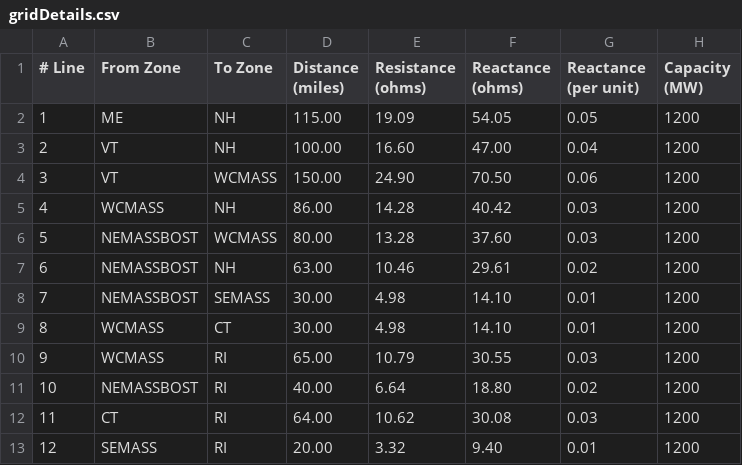
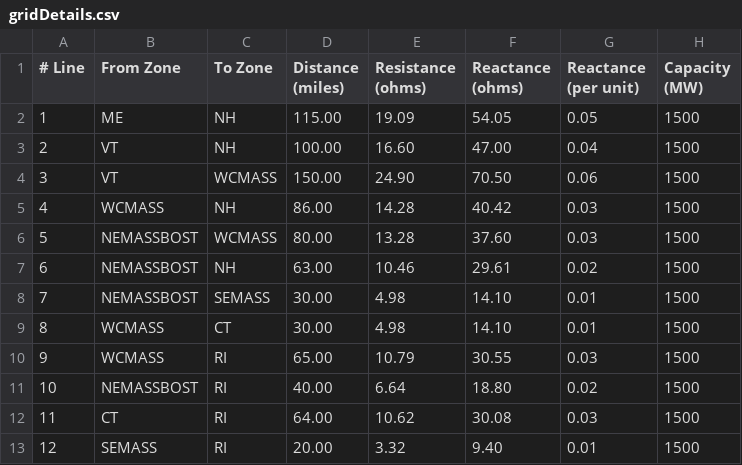
Before and after one commit to tftapia/ChanceConstraints, a CSV file: gridDetails.csv, drawn as a sheet.

```diff
--- a/gridDetails.csv
+++ b/gridDetails.csv
@@ -1,13 +1,13 @@
 "# Line","From Zone","To Zone","Distance (miles)","Resistance (ohms)","Reactance (ohms)","Reactance (per unit)","Capacity (MW)"
-1,ME,NH,115.00,19.09,54.05,0.05,1200
-2,VT,NH,100.00,16.60,47.00,0.04,1200
-3,VT,WCMASS,150.00,24.90,70.50,0.06,1200
-4,WCMASS,NH,86.00,14.28,40.42,0.03,1200
-5,NEMASSBOST,WCMASS,80.00,13.28,37.60,0.03,1200
-6,NEMASSBOST,NH,63.00,10.46,29.61,0.02,1200
-7,NEMASSBOST,SEMASS,30.00,4.98,14.10,0.01,1200
-8,WCMASS,CT,30.00,4.98,14.10,0.01,1200
-9,WCMASS,RI,65.00,10.79,30.55,0.03,1200
-10,NEMASSBOST,RI,40.00,6.64,18.80,0.02,1200
-11,CT,RI,64.00,10.62,30.08,0.03,1200
-12,SEMASS,RI,20.00,3.32,9.40,0.01,1200
+1,ME,NH,115.00,19.09,54.05,0.05,1500
+2,VT,NH,100.00,16.60,47.00,0.04,1500
+3,VT,WCMASS,150.00,24.90,70.50,0.06,1500
+4,WCMASS,NH,86.00,14.28,40.42,0.03,1500
+5,NEMASSBOST,WCMASS,80.00,13.28,37.60,0.03,1500
+6,NEMASSBOST,NH,63.00,10.46,29.61,0.02,1500
+7,NEMASSBOST,SEMASS,30.00,4.98,14.10,0.01,1500
+8,WCMASS,CT,30.00,4.98,14.10,0.01,1500
+9,WCMASS,RI,65.00,10.79,30.55,0.03,1500
+10,NEMASSBOST,RI,40.00,6.64,18.80,0.02,1500
+11,CT,RI,64.00,10.62,30.08,0.03,1500
+12,SEMASS,RI,20.00,3.32,9.40,0.01,1500
```
Also changed, not shown: 8 other files.
